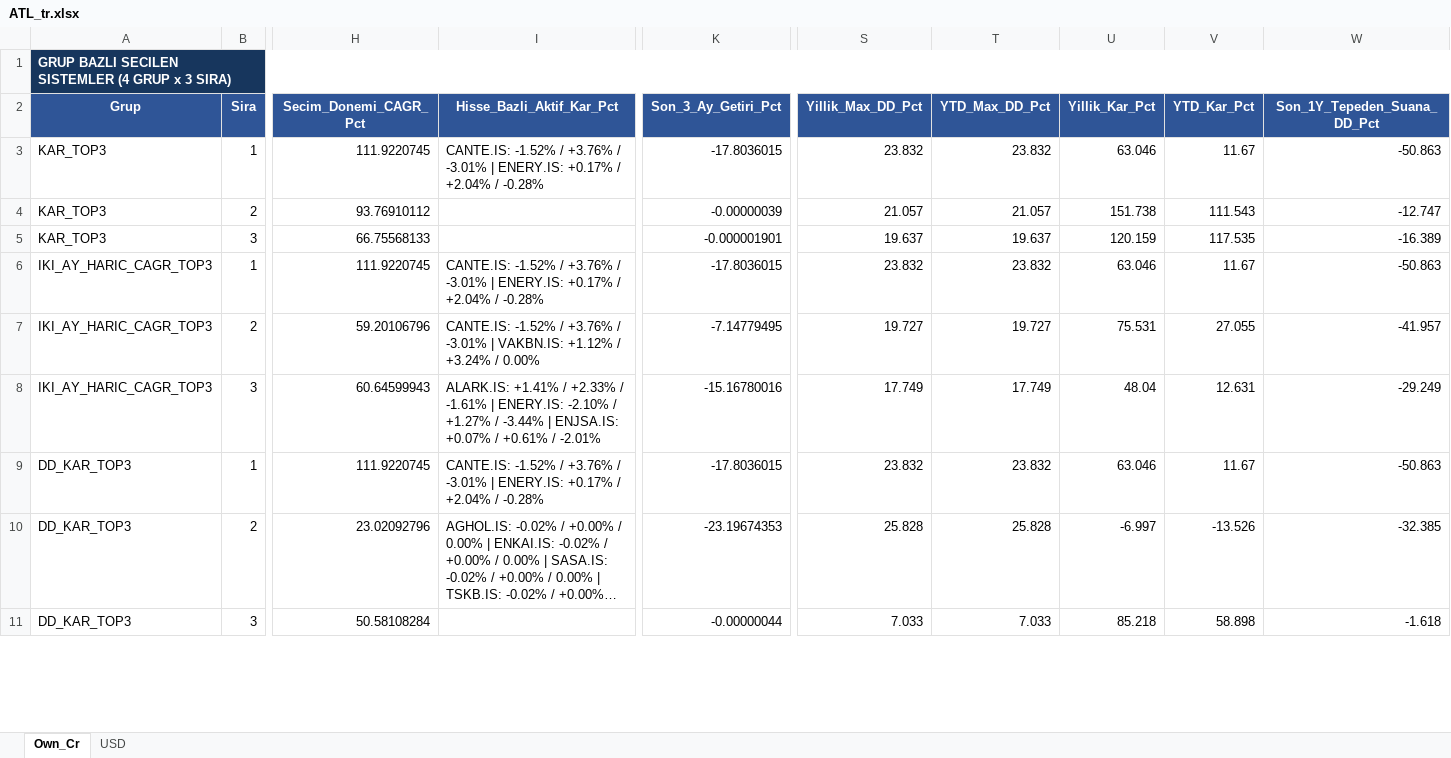
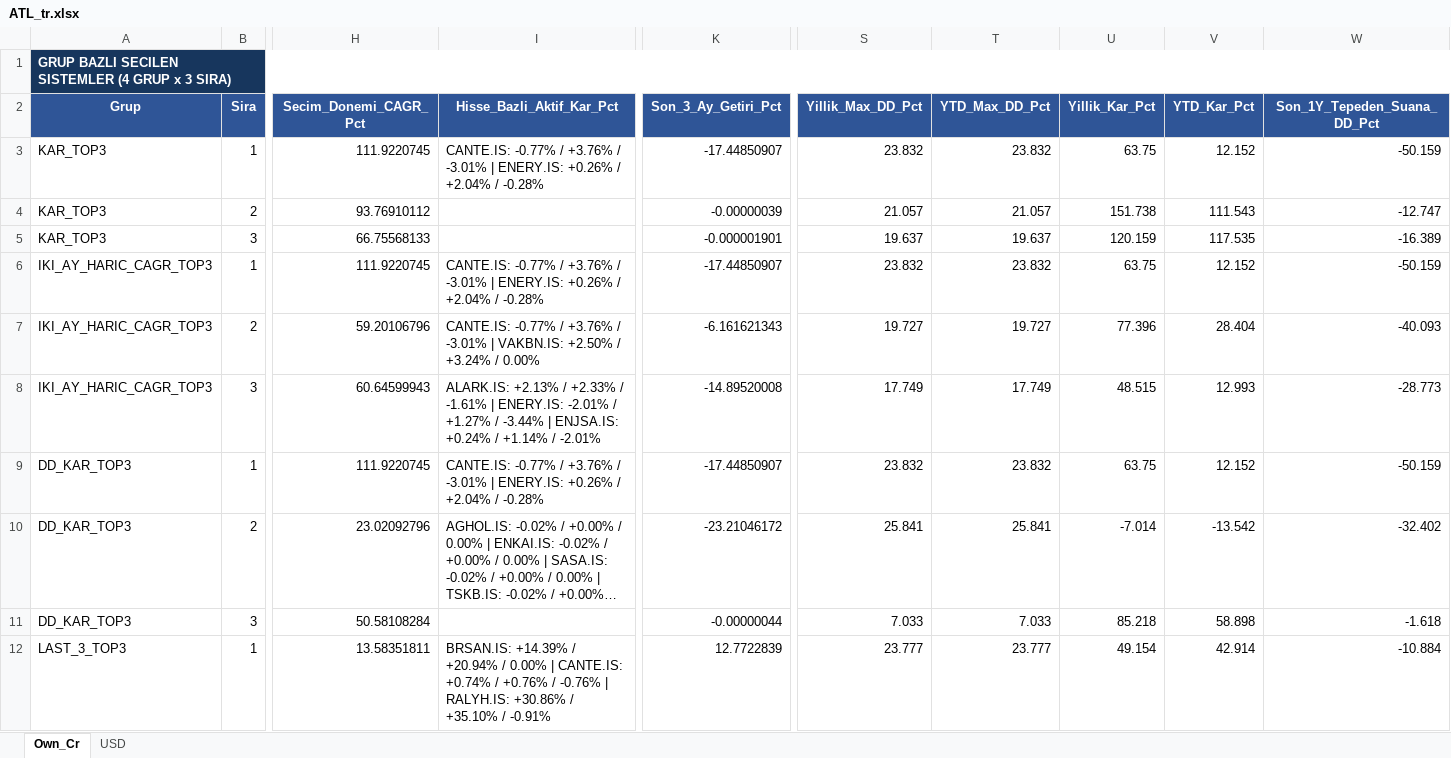
Before and after one commit to serkanche/portfoy, an Excel workbook: ATL_tr.xlsx, sheet Own_Cr, drawn as a sheet; only a part is shown, gaps mark what is left out; long unchanged cells end in …; values as stored, in another font and other column widths than the file's, no borders; table styles not drawn; rows hold the shown columns only; the diff covers the shown part only; the diff names each change by its address in the sheet, - before the commit and + after, or states it on an @@ line.

Commit message:
Güncelle: ATL_tr.xlsx

```diff
--- a/ATL_tr.xlsx (sheet Own_Cr)
+++ b/ATL_tr.xlsx (sheet Own_Cr)
-I3 (Hisse_Bazli_Aktif_Kar_Pct): CANTE.IS: -1.52% / +3.76% / -3.01% | ENERY.IS: +0.17% / +2.04%…
+I3 (Hisse_Bazli_Aktif_Kar_Pct): CANTE.IS: -0.77% / +3.76% / -3.01% | ENERY.IS: +0.26% / +2.04%…
-K3 (Son_3_Ay_Getiri_Pct): -17.8036015
+K3 (Son_3_Ay_Getiri_Pct): -17.44850907
-U3 (Yillik_Kar_Pct): 63.046
+U3 (Yillik_Kar_Pct): 63.75
-V3 (YTD_Kar_Pct): 11.67
+V3 (YTD_Kar_Pct): 12.152
-W3 (Son_1Y_Tepeden_Suana_DD_Pct): -50.863
+W3 (Son_1Y_Tepeden_Suana_DD_Pct): -50.159
-I6 (Hisse_Bazli_Aktif_Kar_Pct): CANTE.IS: -1.52% / +3.76% / -3.01% | ENERY.IS: +0.17% / +2.04%…
+I6 (Hisse_Bazli_Aktif_Kar_Pct): CANTE.IS: -0.77% / +3.76% / -3.01% | ENERY.IS: +0.26% / +2.04%…
-K6 (Son_3_Ay_Getiri_Pct): -17.8036015
+K6 (Son_3_Ay_Getiri_Pct): -17.44850907
-U6 (Yillik_Kar_Pct): 63.046
+U6 (Yillik_Kar_Pct): 63.75
-V6 (YTD_Kar_Pct): 11.67
+V6 (YTD_Kar_Pct): 12.152
-W6 (Son_1Y_Tepeden_Suana_DD_Pct): -50.863
+W6 (Son_1Y_Tepeden_Suana_DD_Pct): -50.159
-I7 (Hisse_Bazli_Aktif_Kar_Pct): CANTE.IS: -1.52% / +3.76% / -3.01% | VAKBN.IS: +1.12% / +3.24%…
+I7 (Hisse_Bazli_Aktif_Kar_Pct): CANTE.IS: -0.77% / +3.76% / -3.01% | VAKBN.IS: +2.50% / +3.24%…
-K7 (Son_3_Ay_Getiri_Pct): -7.14779495
+K7 (Son_3_Ay_Getiri_Pct): -6.161621343
-U7 (Yillik_Kar_Pct): 75.531
+U7 (Yillik_Kar_Pct): 77.396
-V7 (YTD_Kar_Pct): 27.055
+V7 (YTD_Kar_Pct): 28.404
-W7 (Son_1Y_Tepeden_Suana_DD_Pct): -41.957
+W7 (Son_1Y_Tepeden_Suana_DD_Pct): -40.093
-I8 (Hisse_Bazli_Aktif_Kar_Pct): ALARK.IS: +1.41% / +2.33% / -1.61% | ENERY.IS: -2.10% / +1.27% / -3.44% | ENJSA.IS: +0.07% / +0.61% / -2.01%
+I8 (Hisse_Bazli_Aktif_Kar_Pct): ALARK.IS: +2.13% / +2.33% / -1.61% | ENERY.IS: -2.01% / +1.27% / -3.44% | ENJSA.IS: +0.24% / +1.14% / -2.01%
-K8 (Son_3_Ay_Getiri_Pct): -15.16780016
+K8 (Son_3_Ay_Getiri_Pct): -14.89520008
-U8 (Yillik_Kar_Pct): 48.04
+U8 (Yillik_Kar_Pct): 48.515
-V8 (YTD_Kar_Pct): 12.631
+V8 (YTD_Kar_Pct): 12.993
-W8 (Son_1Y_Tepeden_Suana_DD_Pct): -29.249
+W8 (Son_1Y_Tepeden_Suana_DD_Pct): -28.773
-I9 (Hisse_Bazli_Aktif_Kar_Pct): CANTE.IS: -1.52% / +3.76% / -3.01% | ENERY.IS: +0.17% / +2.04%…
+I9 (Hisse_Bazli_Aktif_Kar_Pct): CANTE.IS: -0.77% / +3.76% / -3.01% | ENERY.IS: +0.26% / +2.04%…
-K9 (Son_3_Ay_Getiri_Pct): -17.8036015
+K9 (Son_3_Ay_Getiri_Pct): -17.44850907
-U9 (Yillik_Kar_Pct): 63.046
+U9 (Yillik_Kar_Pct): 63.75
-V9 (YTD_Kar_Pct): 11.67
+V9 (YTD_Kar_Pct): 12.152
-W9 (Son_1Y_Tepeden_Suana_DD_Pct): -50.863
+W9 (Son_1Y_Tepeden_Suana_DD_Pct): -50.159
-K10 (Son_3_Ay_Getiri_Pct): -23.19674353
+K10 (Son_3_Ay_Getiri_Pct): -23.21046172
-S10 (Yillik_Max_DD_Pct): 25.828
+S10 (Yillik_Max_DD_Pct): 25.841
-T10 (YTD_Max_DD_Pct): 25.828
+T10 (YTD_Max_DD_Pct): 25.841
-U10 (Yillik_Kar_Pct): -6.997
+U10 (Yillik_Kar_Pct): -7.014
-V10 (YTD_Kar_Pct): -13.526
+V10 (YTD_Kar_Pct): -13.542
-W10 (Son_1Y_Tepeden_Suana_DD_Pct): -32.385
+W10 (Son_1Y_Tepeden_Suana_DD_Pct): -32.402
+row 12: LAST_3_TOP3 | 1 | 13.58351811 | BRSAN.IS: +14.39% / +20.94% / 0.00% | CANTE.IS: +0.74% / +0.76% / -0.76% | RALYH.IS: +30.86% / +35.10% / -0.91% | 12.7722839 | 23.777 | 23.777 | 49.154 | 42.914 | -10.884
```
Also changed, not shown: 1 removed row and 52 edited cells elsewhere in this sheet, sheet USD.
